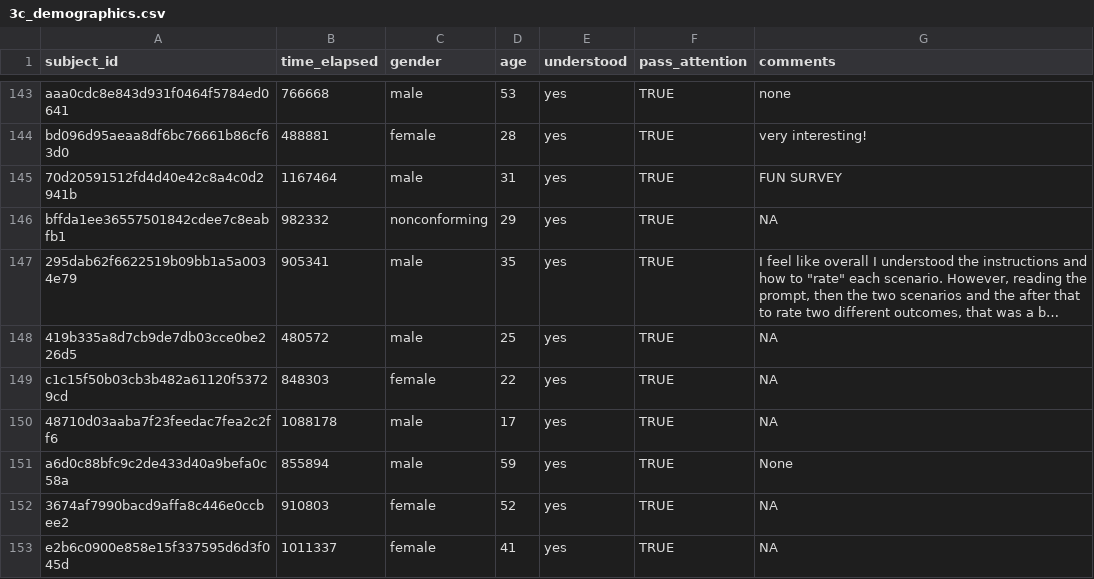
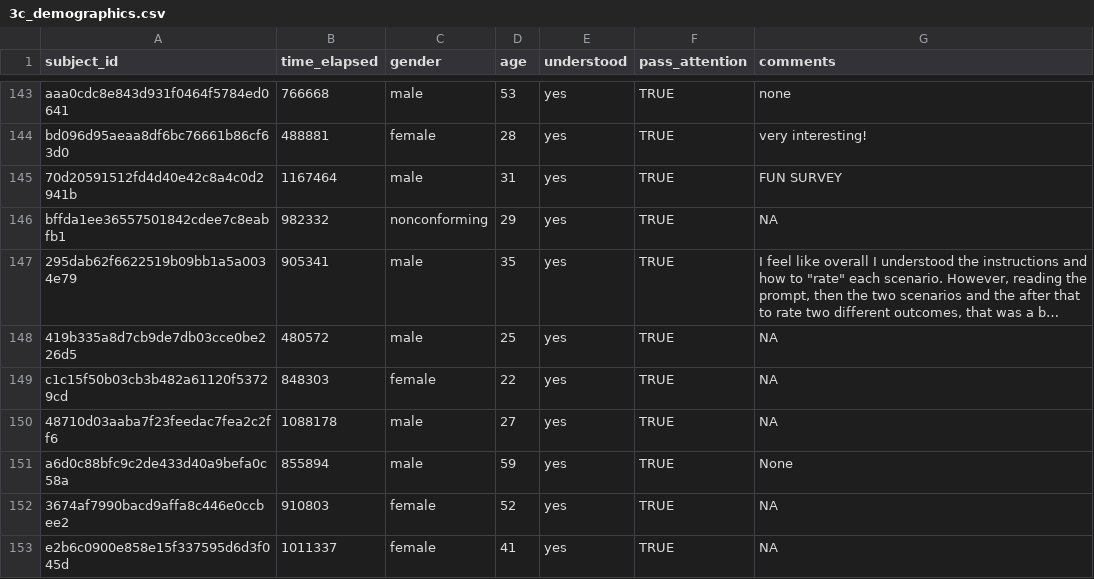
Before and after one commit to aliciamchen/generosity, a CSV file: data/3c_demographics.csv, drawn as a sheet; only a part is shown, gaps mark what is left out; long unchanged cells end in ….

Commit message:
add data i havent added

```diff
--- a/data/3c_demographics.csv
+++ b/data/3c_demographics.csv
@@ -149,3 +149,3 @@ bffda1ee36557501842cdee7c8eabfb1,982332,nonconforming,29,yes,TRUE,NA
 c1c15f50b03cb3b482a61120f53729cd,848303,female,22,yes,TRUE,NA
-48710d03aaba7f23feedac7fea2c2ff6,1088178,male,17,yes,TRUE,NA
+48710d03aaba7f23feedac7fea2c2ff6,1088178,male,27,yes,TRUE,NA
 a6d0c88bfc9c2de433d40a9befa0c58a,855894,male,59,yes,TRUE,None
```
Also changed, not shown: 5 other files.
